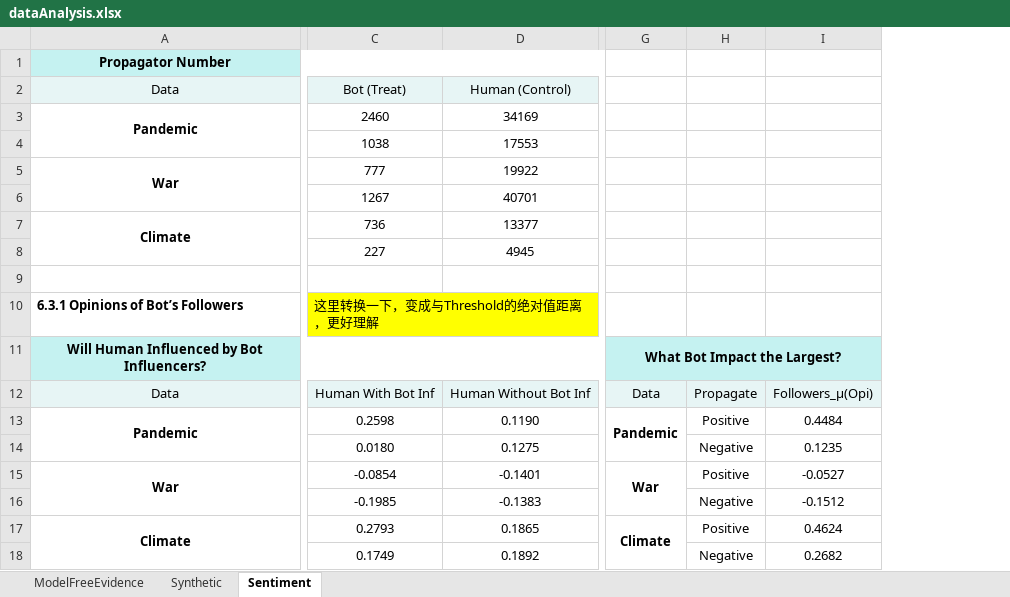
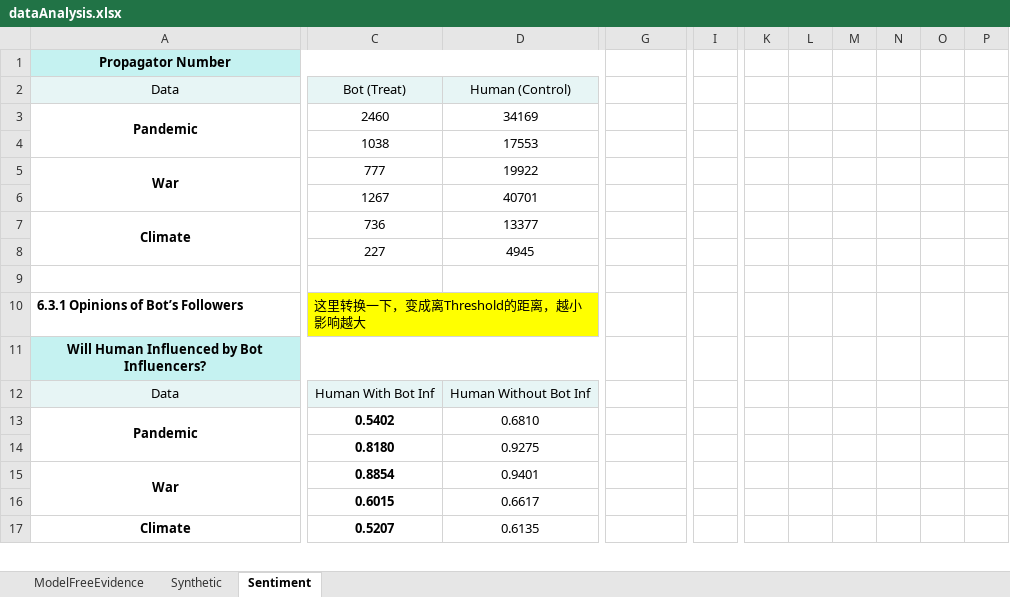
Before and after one commit to ZaccWu/botImpact, an Excel workbook: dataAnalysis.xlsx, sheet Sentiment, drawn as a sheet; only a part is shown, gaps mark what is left out; values as stored, in another font and other column widths than the file's, no borders; removed rows and columns are numbered as before the commit, all else as after; rows hold the shown columns only; the diff covers the shown part only; the diff names each change by its address in the sheet, - before the commit and + after, or states it on an @@ line.

```diff
--- a/dataAnalysis.xlsx (sheet Sentiment)
+++ b/dataAnalysis.xlsx (sheet Sentiment)
-column D, rows 2-17: Human (Control) | 34169 | 17553 | 19922 | 40701 | 13377 | 4945 |  |  |  | Human Without Bot Inf | 0.1190 | 0.1275 | -0.1401 | -0.1383 | 0.1865
+column D, rows 2-17: Human (Control) | 34169 | 17553 | 19922 | 40701 | 13377 | 4945 |  |  |  | Human Without Bot Inf | 0.6810 | 0.9275 | 0.9401 | 0.6617 | 0.6135
-column H, rows 12-17: Propagate | Positive | Negative | Positive | Negative | Positive
-column I, rows 12-17: Followers_μ(Opi) | 0.4484 | 0.1235 | -0.0527 | -0.1512 | 0.4624
+column I, empty
+column K, empty
+column L, empty
+column M, empty
+column N, empty
+column O, empty
+column P, empty
-C10: 这里转换一下，变成与Threshold的绝对值距离，更好理解
+C10: 这里转换一下，变成离Threshold的距离，越小影响越大
-G11: What Bot Impact the Largest?
+G11: (empty)
-G11 fill: #C5F2F1
+G11 fill: none
-G11:I11 merged
-G12: Data
+G12: (empty)
-G12 fill: #E7F5F5
+G12 fill: none
-C13: 0.2598
+C13: 0.5402
-C13:C17 bold: off
+C13:C17 bold: on
-G13: Pandemic
+G13: (empty)
-G13:G14 merged
-C14: 0.0180
+C14: 0.8180
-C15: -0.0854
+C15: 0.8854
-G15: War
+G15: (empty)
-G15:G16 merged
-C16: -0.1985
+C16: 0.6015
-C17: 0.2793
+C17: 0.5207
-G17: Climate
+G17: (empty)
-G17:G18 merged
-row 18:  | 0.1749 | 0.1892 |  | Negative | 0.2682
```
Also changed, not shown: 10 added rows, 2 added columns, 67 edited cells, cell formats and merged cells elsewhere in this sheet, formulas that keep their value, 12 other files.
